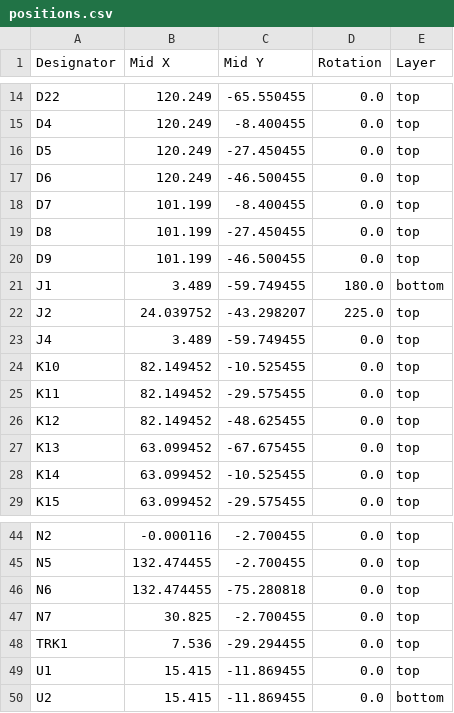
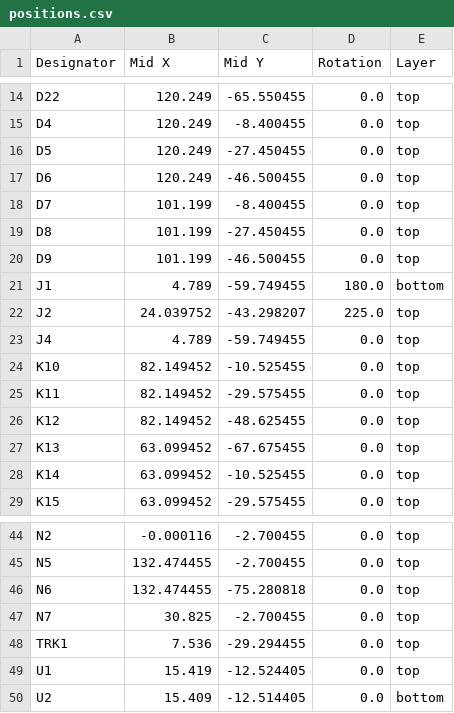
Before and after one commit to Ksty7879/Paikorea, a CSV file: Kicad/production/positions.csv, drawn as a sheet; only a part is shown, gaps mark what is left out.

```diff
--- a/Kicad/production/positions.csv
+++ b/Kicad/production/positions.csv
@@ -20,5 +20,5 @@ D8,101.199,-27.450455,0.0,top
 D9,101.199,-46.500455,0.0,top
-J1,3.489,-59.749455,180.0,bottom
+J1,4.789,-59.749455,180.0,bottom
 J2,24.039752,-43.298207,225.0,top
-J4,3.489,-59.749455,0.0,top
+J4,4.789,-59.749455,0.0,top
 K10,82.149452,-10.525455,0.0,top
@@ -48,3 +48,3 @@ N7,30.825,-2.700455,0.0,top
 TRK1,7.536,-29.294455,0.0,top
-U1,15.415,-11.869455,0.0,top
-U2,15.415,-11.869455,0.0,bottom
+U1,15.419,-12.524405,0.0,top
+U2,15.409,-12.514405,0.0,bottom
```
Also changed, not shown: Kicad/production/bom.csv, 6 other files.
